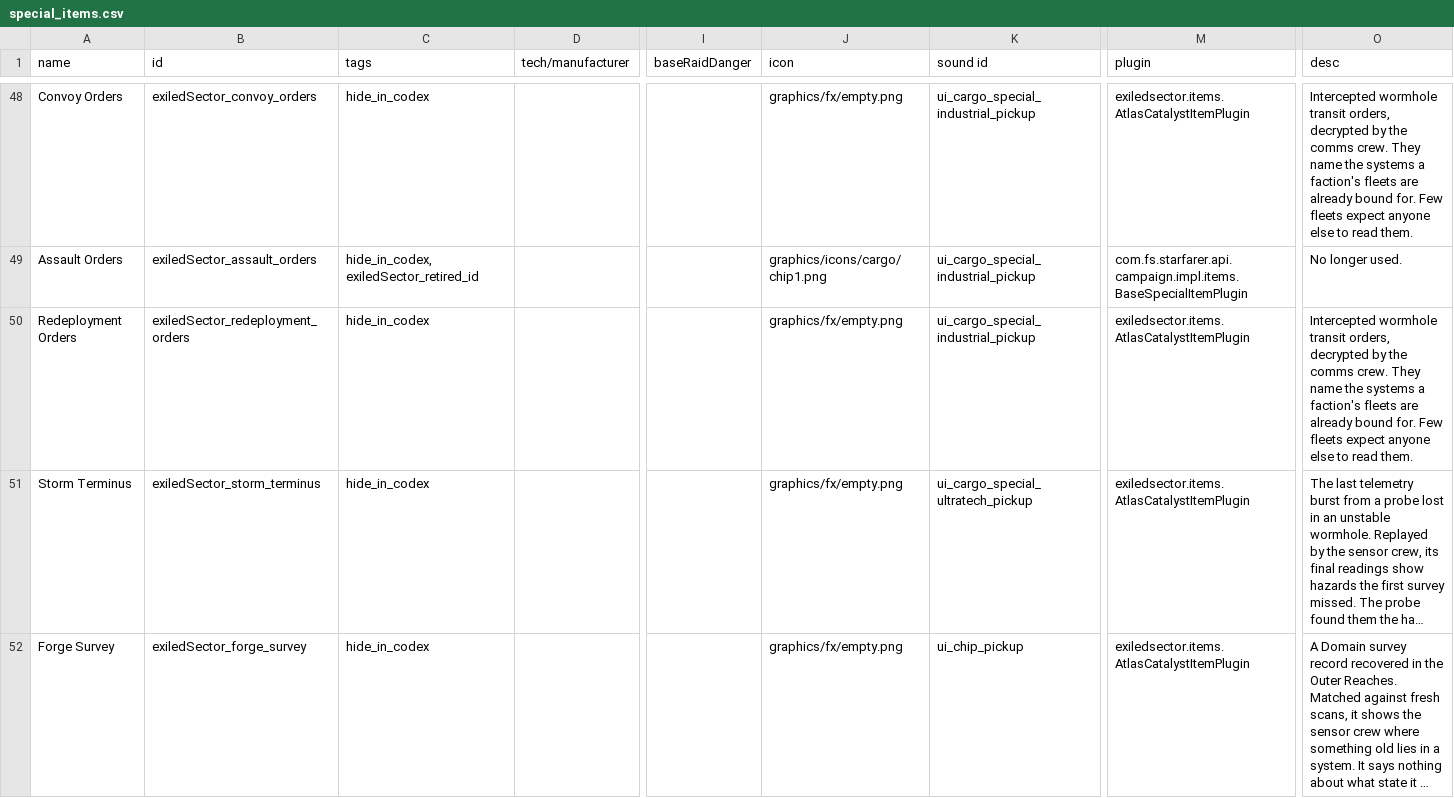
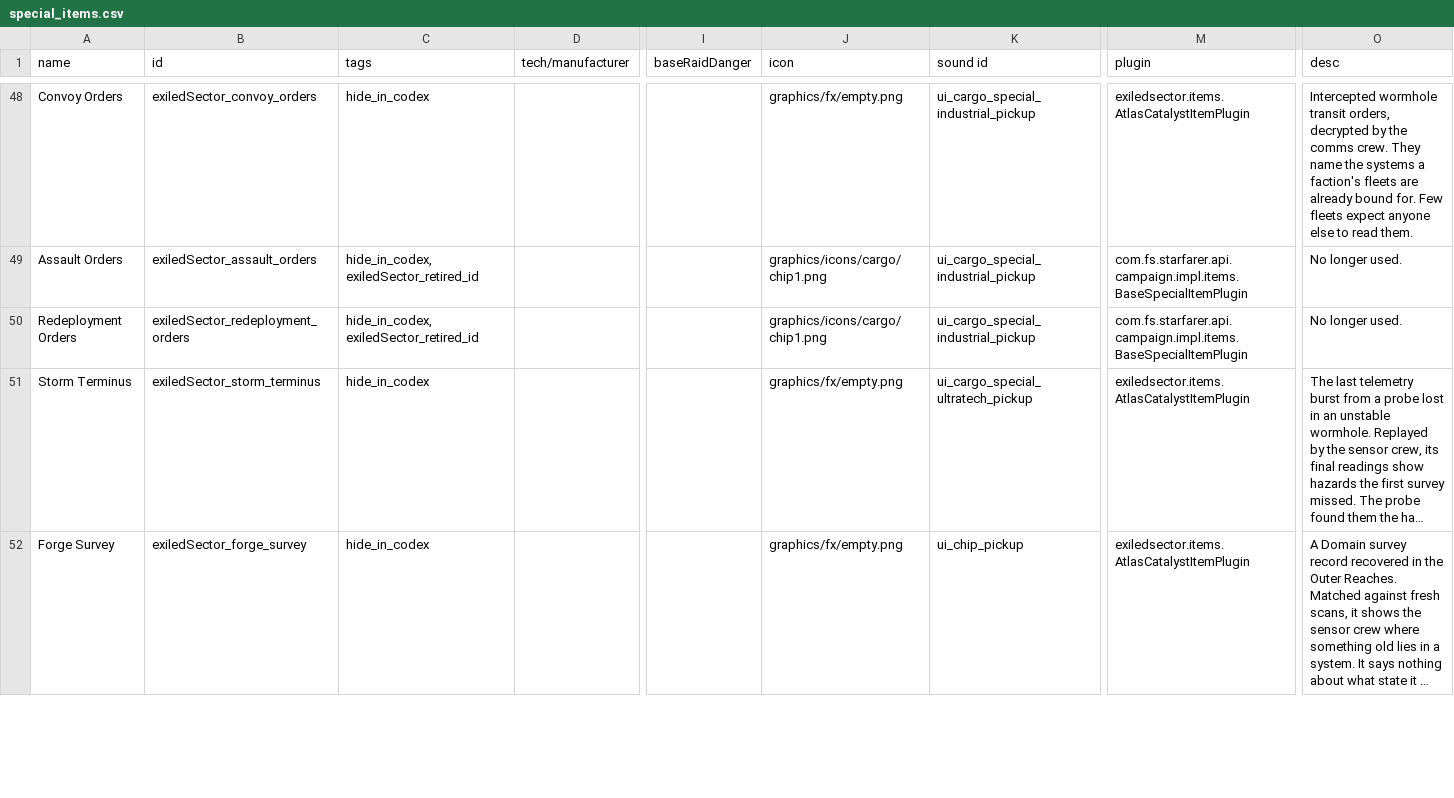
Before and after one commit to ExiledPortals/ExiledSector, a CSV file: data/campaign/special_items.csv, drawn as a sheet; only a part is shown, gaps mark what is left out; long unchanged cells end in …; the diff names each change by its address in the sheet, - before the commit and + after, or states it on an @@ line.

```diff
--- a/data/campaign/special_items.csv
+++ b/data/campaign/special_items.csv
-C50 (tags): hide_in_codex
+C50 (tags): hide_in_codex, exiledSector_retired_id
-J50 (icon): graphics/fx/empty.png
+J50 (icon): graphics/icons/cargo/chip1.png
-M50 (plugin): exiledsector.items.AtlasCatalystItemPlugin
+M50 (plugin): com.fs.starfarer.api.campaign.impl.items.BaseSpecialItemPlugin
-O50 (desc): Intercepted wormhole transit orders, decrypted by the comms crew. They name the systems a faction's fleets are already bound for. Few fleets expect anyone else to read them.
+O50 (desc): No longer used.
```
Also changed, not shown: data/config/exiledSector/atlas_catalysts.csv, data/console/commands.csv, 33 other files.
